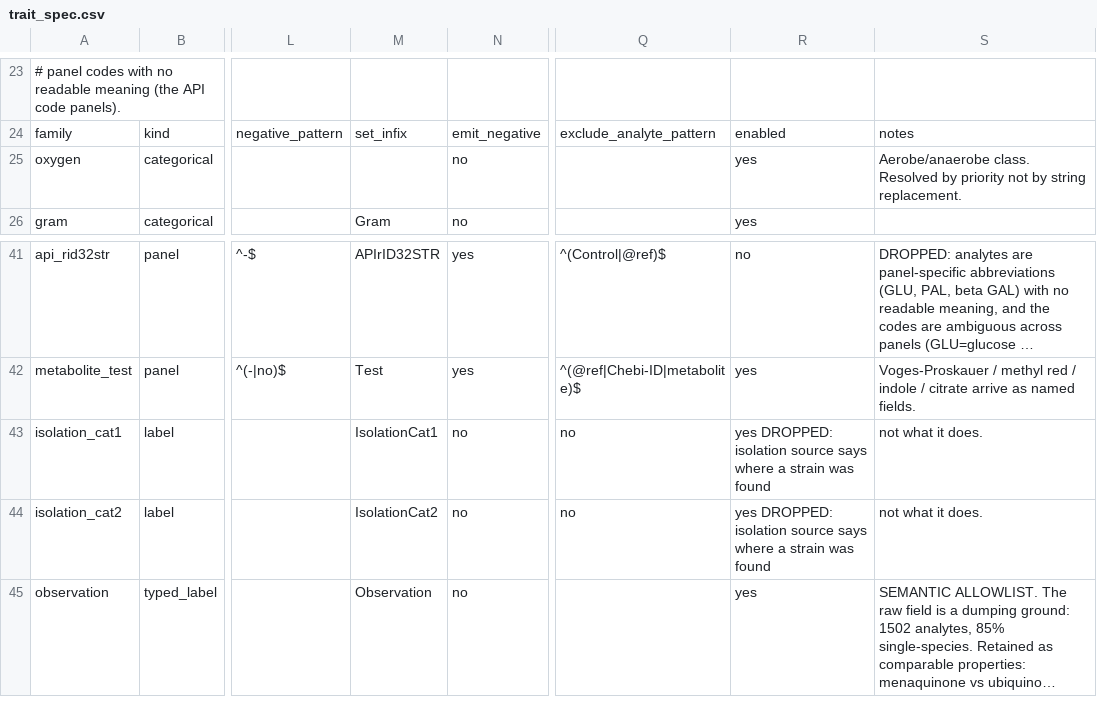
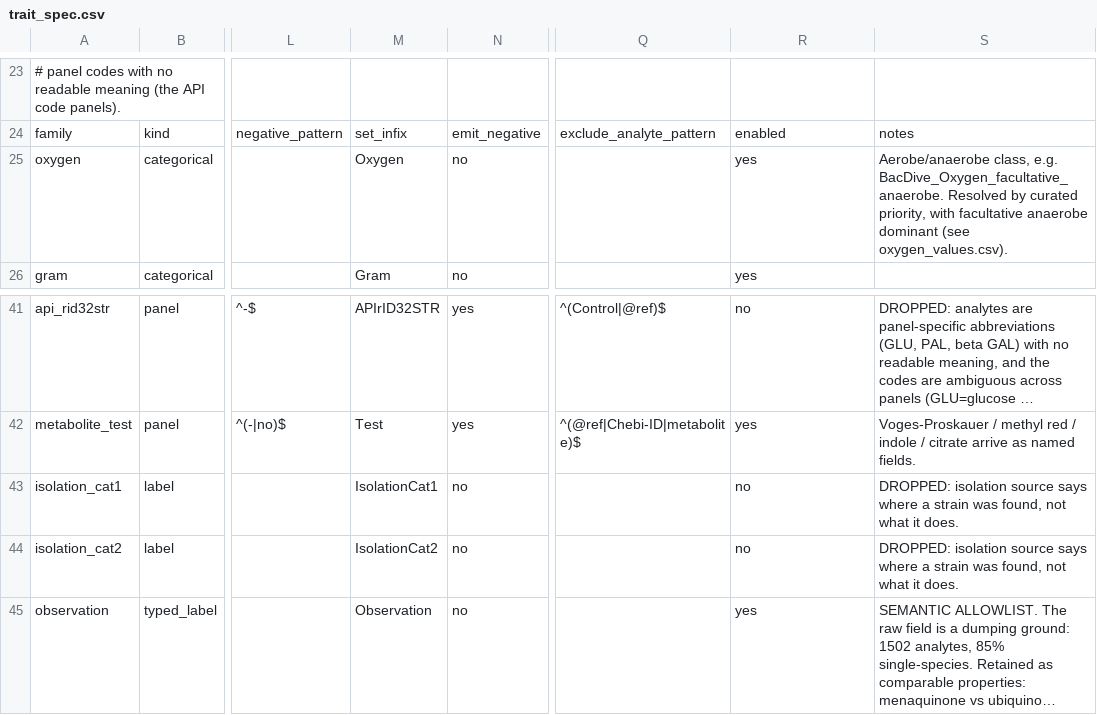
Before and after one commit to feargalr/bacdive_harvester, a CSV file: data/curation/trait_spec.csv, drawn as a sheet; only a part is shown, gaps mark what is left out; long unchanged cells end in …; the diff names each change by its address in the sheet, - before the commit and + after, or states it on an @@ line.

```diff
--- a/data/curation/trait_spec.csv
+++ b/data/curation/trait_spec.csv
-M25: (empty)
+M25: Oxygen
-S25: Aerobe/anaerobe class. Resolved by priority not by string replacement.
+S25: Aerobe/anaerobe class, e.g. BacDive_Oxygen_facultative_anaerobe. Resolved by curated priority, with facultative anaerobe dominant (see oxygen_values.csv).
-Q43:Q44: no
+Q43:Q44: (empty)
-R43:R44: yes DROPPED: isolation source says where a strain was found
+R43:R44: no
-S43:S44: not what…
+S43:S44: DROPPED: isolation source says where a strain was found, not what…
```
Also changed, not shown: data/curation/gold_standard.csv, 11 other files.
